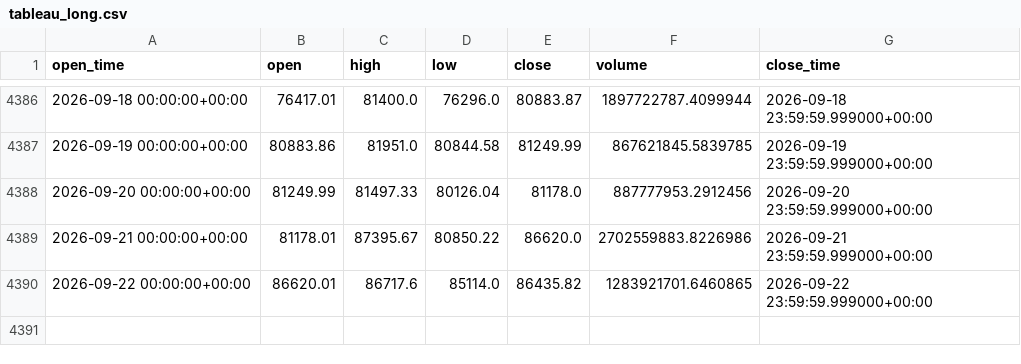
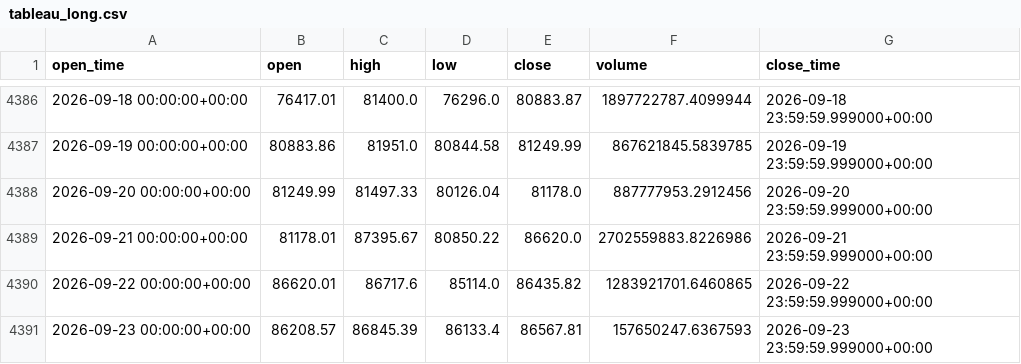
Before and after one commit to aiyman14/bitcoin-ai-monitoring-dashboard, a CSV file: data/BTC-USD/tableau_long.csv, drawn as a sheet; only a part is shown, gaps mark what is left out.

```diff
--- a/data/BTC-USD/tableau_long.csv
+++ b/data/BTC-USD/tableau_long.csv
@@ -4390 +4390,2 @@ open_time,open,high,low,close,volume,close_time
 2026-09-22 00:00:00+00:00,86620.01,86717.6,85114.0,86435.82,1283921701.6460865,2026-09-22 23:59:59.999000+00:00
+2026-09-23 00:00:00+00:00,86208.57,86845.39,86133.4,86567.81,157650247.6367593,2026-09-23 23:59:59.999000+00:00
```
Also changed, not shown: data/BTC-USD/tableau_recent.csv, 7 other files.
